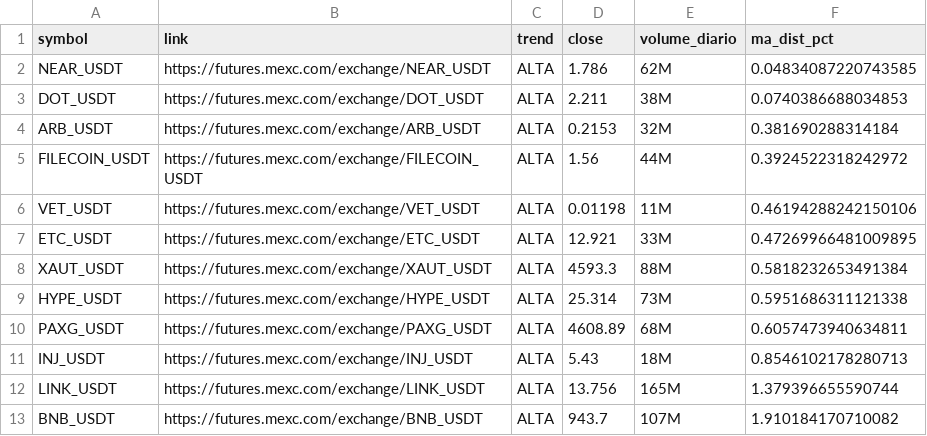
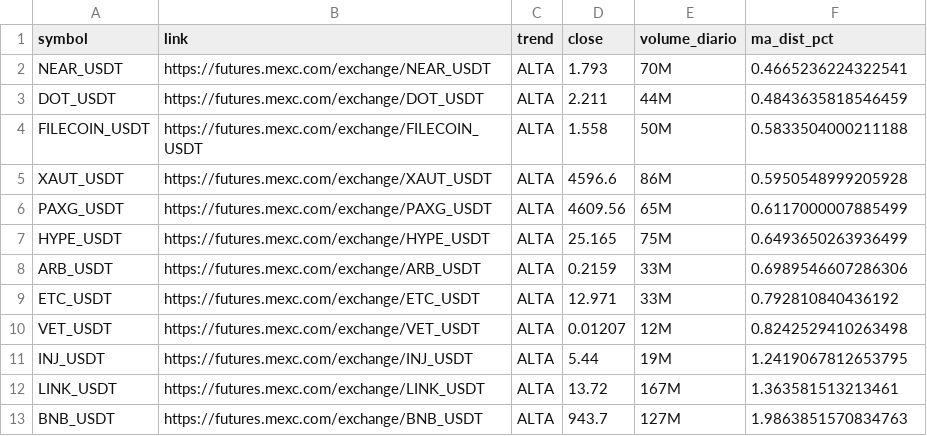
Before and after one commit to gabrielmachadogh/scanner-perps, a CSV file: results/scanner_alta.csv, drawn as a sheet; only a part is shown; the diff covers the shown part only.

```diff
--- a/results/scanner_alta.csv
+++ b/results/scanner_alta.csv
@@ -1,13 +1,13 @@
 symbol,link,trend,close,volume_diario,ma_dist_pct
-NEAR_USDT,https://futures.mexc.com/exchange/NEAR_USDT,ALTA,1.786,62M,0.04834087220743585
-DOT_USDT,https://futures.mexc.com/exchange/DOT_USDT,ALTA,2.211,38M,0.0740386688034853
-ARB_USDT,https://futures.mexc.com/exchange/ARB_USDT,ALTA,0.2153,32M,0.381690288314184
-FILECOIN_USDT,https://futures.mexc.com/exchange/FILECOIN_USDT,ALTA,1.56,44M,0.3924522318242972
-VET_USDT,https://futures.mexc.com/exchange/VET_USDT,ALTA,0.01198,11M,0.46194288242150106
-ETC_USDT,https://futures.mexc.com/exchange/ETC_USDT,ALTA,12.921,33M,0.47269966481009895
-XAUT_USDT,https://futures.mexc.com/exchange/XAUT_USDT,ALTA,4593.3,88M,0.5818232653491384
-HYPE_USDT,https://futures.mexc.com/exchange/HYPE_USDT,ALTA,25.314,73M,0.5951686311121338
-PAXG_USDT,https://futures.mexc.com/exchange/PAXG_USDT,ALTA,4608.89,68M,0.6057473940634811
-INJ_USDT,https://futures.mexc.com/exchange/INJ_USDT,ALTA,5.43,18M,0.8546102178280713
-LINK_USDT,https://futures.mexc.com/exchange/LINK_USDT,ALTA,13.756,165M,1.379396655590744
-BNB_USDT,https://futures.mexc.com/exchange/BNB_USDT,ALTA,943.7,107M,1.910184170710082
+NEAR_USDT,https://futures.mexc.com/exchange/NEAR_USDT,ALTA,1.793,70M,0.4665236224322541
+DOT_USDT,https://futures.mexc.com/exchange/DOT_USDT,ALTA,2.211,44M,0.4843635818546459
+FILECOIN_USDT,https://futures.mexc.com/exchange/FILECOIN_USDT,ALTA,1.558,50M,0.5833504000211188
+XAUT_USDT,https://futures.mexc.com/exchange/XAUT_USDT,ALTA,4596.6,86M,0.5950548999205928
+PAXG_USDT,https://futures.mexc.com/exchange/PAXG_USDT,ALTA,4609.56,65M,0.6117000007885499
+HYPE_USDT,https://futures.mexc.com/exchange/HYPE_USDT,ALTA,25.165,75M,0.6493650263936499
+ARB_USDT,https://futures.mexc.com/exchange/ARB_USDT,ALTA,0.2159,33M,0.6989546607286306
+ETC_USDT,https://futures.mexc.com/exchange/ETC_USDT,ALTA,12.971,33M,0.792810840436192
+VET_USDT,https://futures.mexc.com/exchange/VET_USDT,ALTA,0.01207,12M,0.8242529410263498
+INJ_USDT,https://futures.mexc.com/exchange/INJ_USDT,ALTA,5.44,19M,1.2419067812653795
+LINK_USDT,https://futures.mexc.com/exchange/LINK_USDT,ALTA,13.72,167M,1.363581513213461
+BNB_USDT,https://futures.mexc.com/exchange/BNB_USDT,ALTA,943.7,127M,1.9863851570834763
```
Also changed, not shown: 1 added row, 2 removed rows and 42 edited cells elsewhere in this file, results/scanner_baixa.csv, results/scanner_resultado_completo.csv, 3 other files.
